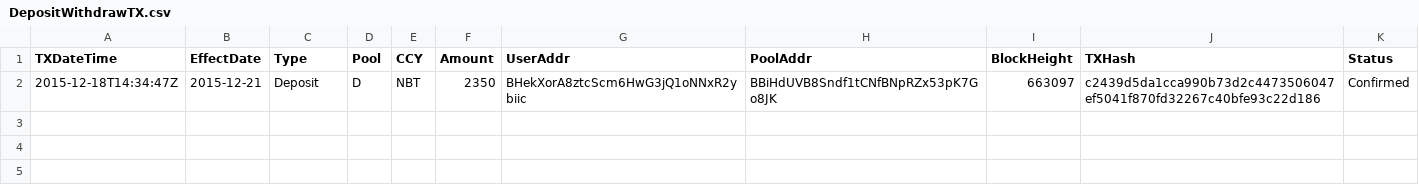
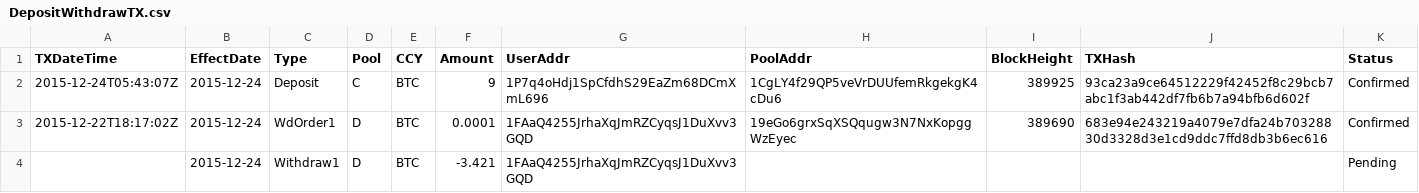
Before and after one commit to henrynu/NuLagoon, a CSV file: Reports/DepositWithdrawTX.csv, drawn as a sheet; removed rows and columns are numbered as before the commit, all else as after; the diff names each change by its address in the sheet, - before the commit and + after, or states it on an @@ line.

```diff
--- a/Reports/DepositWithdrawTX.csv
+++ b/Reports/DepositWithdrawTX.csv
-row 2: 2015-12-18T14:34:47Z | 2015-12-21 | Deposit | D | NBT | 2350 | BHekXorA8ztcScm6HwG3jQ1oNNxR2ybiic | BBiHdUVB8Sndf1tCNfBNpRZx53pK7Go8JK | 663097 | c2439d5da1cca990b73d2c4473506047ef5041f870fd32267c40bfe93c22d186 | Confirmed
+row 2: 2015-12-24T05:43:07Z | 2015-12-24 | Deposit | C | BTC | 9 | 1P7q4oHdj1SpCfdhS29EaZm68DCmXmL696 | 1CgLY4f29QP5veVrDUUfemRkgekgK4cDu6 | 389925 | 93ca23a9ce64512229f42452f8c29bcb7abc1f3ab442df7fb6b7a94bfb6d602f | Confirmed
+row 3: 2015-12-22T18:17:02Z | 2015-12-24 | WdOrder1 | D | BTC | 0.0001 | 1FAaQ4255JrhaXqJmRZCyqsJ1DuXvv3GQD | 19eGo6grxSqXSQqugw3N7NxKopggWzEyec | 389690 | 683e94e243219a4079e7dfa24b70328830d3328d3e1cd9ddc7ffd8db3b6ec616 | Confirmed
+row 4:  | 2015-12-24 | Withdraw1 | D | BTC | -3.421 | 1FAaQ4255JrhaXqJmRZCyqsJ1DuXvv3GQD |  |  |  | Pending
```
Also changed, not shown: Reports/NetAssetValue.csv, Reports/UserPosition.csv, 6 other files.
